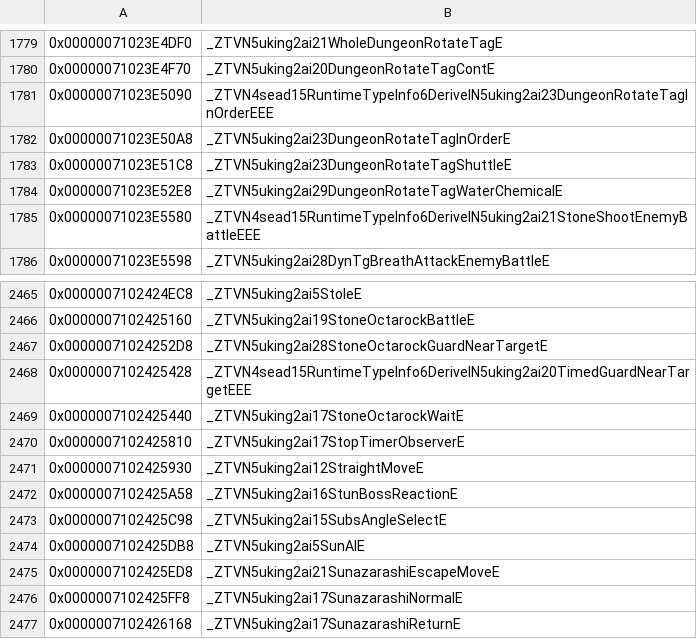
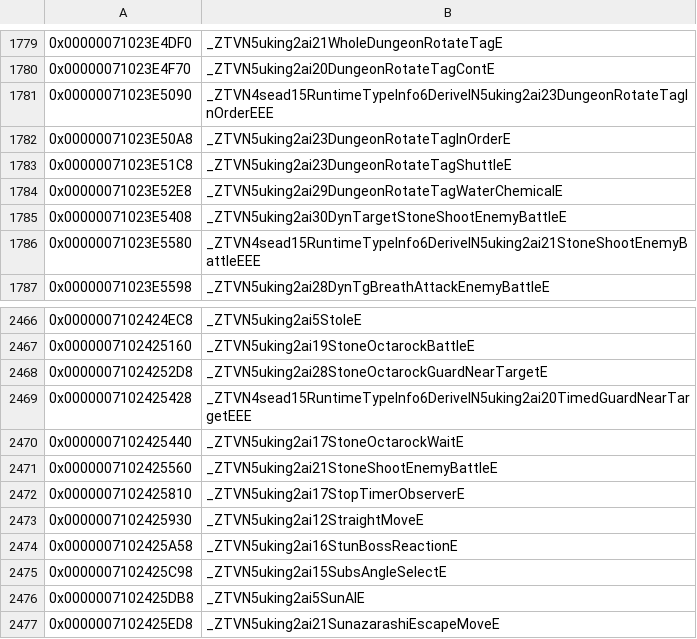
Before and after one commit to snrubrm/botw, a CSV file: data/data_symbols.csv, drawn as a sheet; only a part is shown, gaps mark what is left out; the shorter side is filled out with more unchanged rows; the diff names each change by its address in the sheet, - before the commit and + after, or states it on an @@ line.

Commit message:
Decompile StoneShootEnemyBattle and DynTargetStoneShootEnemyBattle
StoneShootEnemyBattle (0xb0): BaseProcHandle _a0 after the ShootItemName
param; new virtual m44(BaseProcHandle*, InstParamPack*) creating the shot
item actor. DynTargetStoneShootEnemyBattle (0xb8) m35 returns the target
link param.

Matched: StoneShootEnemyBattle ctor, factory, D1, D0, enter_, calc_,
leave_, m41, m43, m44; DynTargetStoneShootEnemyBattle ctor, factory,
loadParams_, m35; side effect ForestGiantStoneShootBattle::loadParams_.

```diff
--- a/data/data_symbols.csv
+++ b/data/data_symbols.csv
+row 1785: 0x00000071023E5408 | _ZTVN5uking2ai30DynTargetStoneShootEnemyBattleE
+row 2471: 0x0000007102425560 | _ZTVN5uking2ai21StoneShootEnemyBattleE
```
Also changed, not shown: 5 other files.
